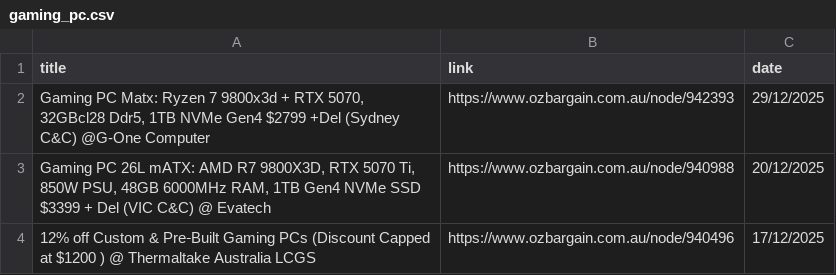
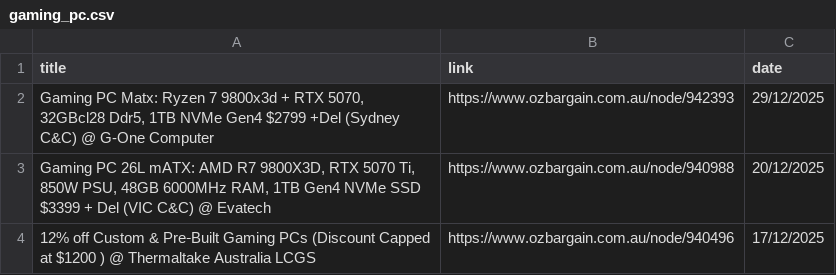
Before and after one commit to jojo-data/ozbargain-tracker, a CSV file: data/posts/gaming_pc.csv, drawn as a sheet.

```diff
--- a/data/posts/gaming_pc.csv
+++ b/data/posts/gaming_pc.csv
@@ -1,3 +1,3 @@
 title,link,date
-"Gaming PC Matx: Ryzen 7 9800x3d + RTX 5070, 32GBcl28 Ddr5, 1TB NVMe Gen4 $2799 +Del (Sydney C&C) @G-One Computer",https://www.ozbargain.com.au/node/942393,29/12/2025
+"Gaming PC Matx: Ryzen 7 9800x3d + RTX 5070, 32GBcl28 Ddr5, 1TB NVMe Gen4 $2799 +Del (Sydney C&C) @ G-One Computer",https://www.ozbargain.com.au/node/942393,29/12/2025
 "Gaming PC 26L mATX: AMD R7 9800X3D, RTX 5070 Ti, 850W PSU, 48GB 6000MHz RAM, 1TB Gen4 NVMe SSD $3399 + Del (VIC C&C) @ Evatech",https://www.ozbargain.com.au/node/940988,20/12/2025
```
